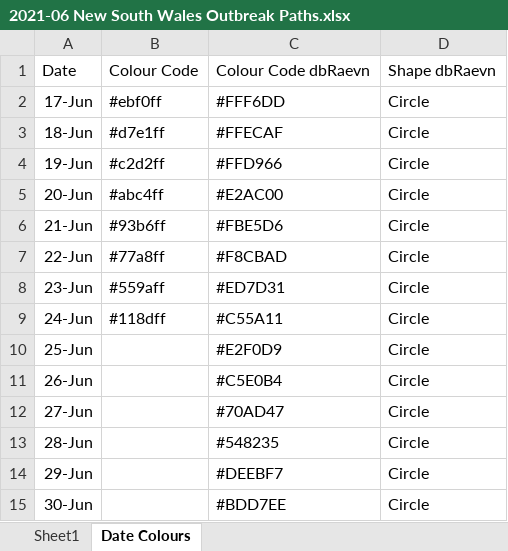
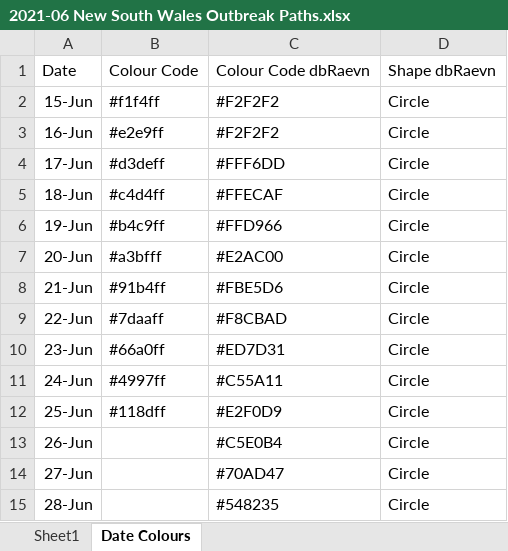
Before and after one commit to Mike-Honey/covid-19-outbreak-paths, an Excel workbook: 2021-06 New South Wales Outbreak Paths.xlsx, sheet Date Colours, drawn as a sheet; only a part is shown; the shorter side is filled out with more unchanged rows; values as stored, in another font and other column widths than the file's, no borders; table styles not drawn; addresses are those after the commit; the diff names each change by its address in the sheet, - before the commit and + after, or states it on an @@ line.

```diff
--- a/2021-06 New South Wales Outbreak Paths.xlsx (sheet Date Colours)
+++ b/2021-06 New South Wales Outbreak Paths.xlsx (sheet Date Colours)
+row 2: 15-Jun | #f1f4ff | #F2F2F2 | Circle
+row 3: 16-Jun | #e2e9ff | #F2F2F2 | Circle
-B4: #ebf0ff
+B4: #d3deff
-B5: #d7e1ff
+B5: #c4d4ff
-B6: #c2d2ff
+B6: #b4c9ff
-B7: #abc4ff
+B7: #a3bfff
-B8: #93b6ff
+B8: #91b4ff
-B9: #77a8ff
+B9: #7daaff
-B10: #559aff
+B10: #66a0ff
-B11: #118dff
+B11: #4997ff
-B12: (empty)
+B12: #118dff
```
Also changed, not shown: sheet Sheet1, 2 other files.
